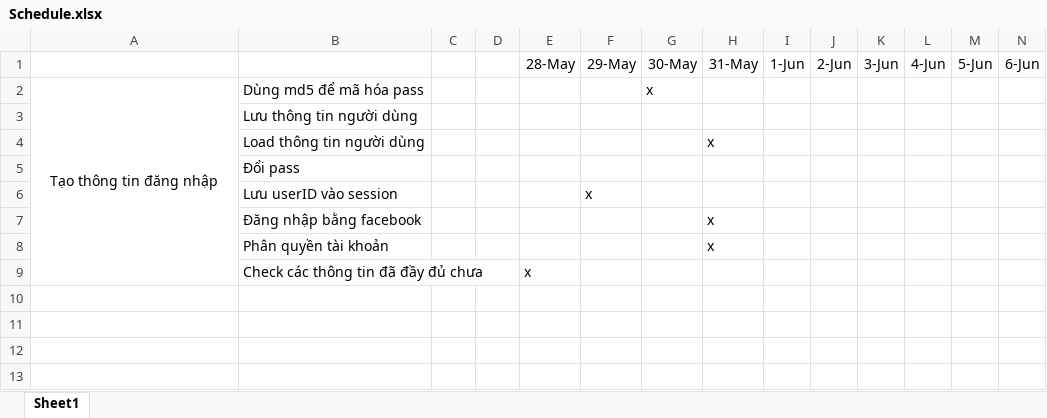
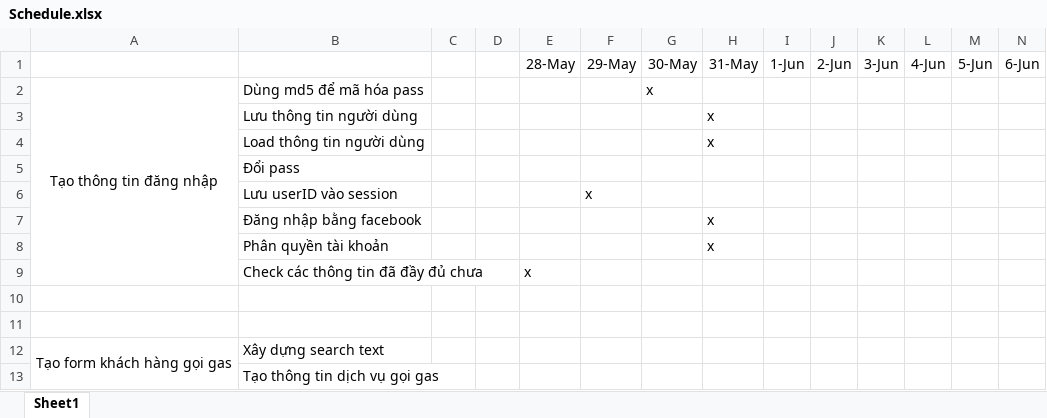
Before and after one commit to dquanghuy4444/gas-map, an Excel workbook: Schedule.xlsx, sheet Sheet1, drawn as a sheet; only a part is shown; values as stored, in another font and other column widths than the file's, no borders; rows hold the shown columns only; the diff names each change by its address in the sheet, - before the commit and + after, or states it on an @@ line.

```diff
--- a/Schedule.xlsx (sheet Sheet1)
+++ b/Schedule.xlsx (sheet Sheet1)
-H3: (empty)
+H3: x
+row 10: (empty)
+row 11: (empty)
+row 12: Tạo form khách hàng gọi gas | Xây dựng search text
+row 13:  | Tạo thông tin dịch vụ gọi gas
```
Also changed, not shown: 20 other files.
